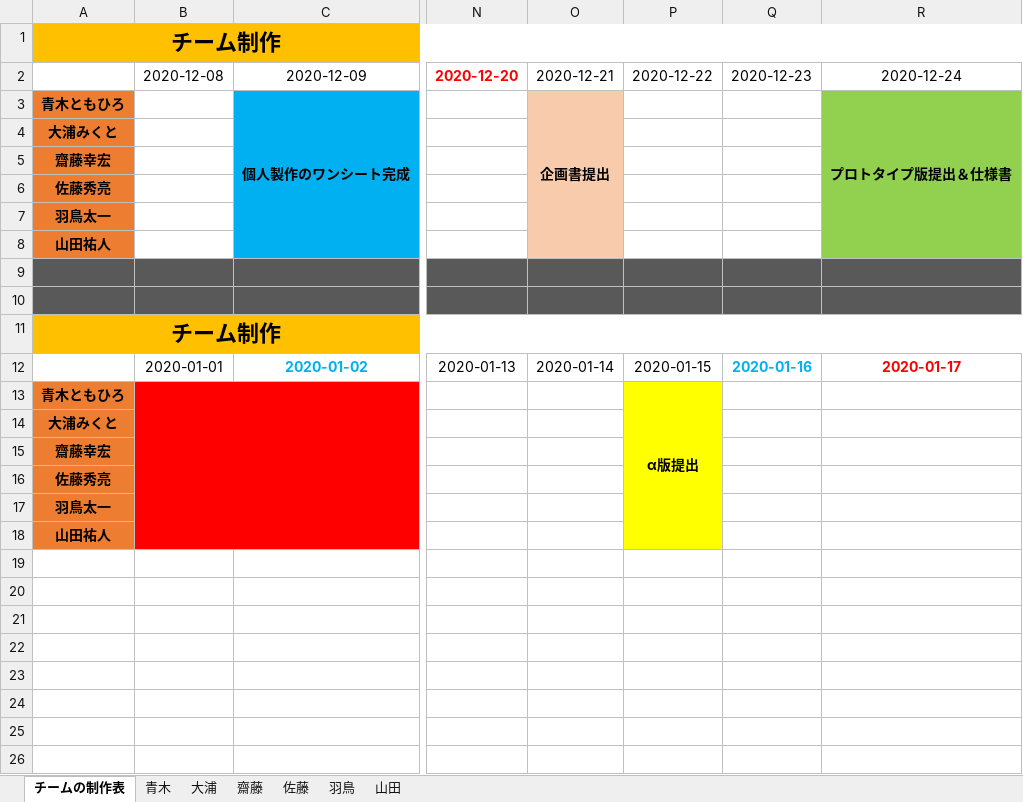
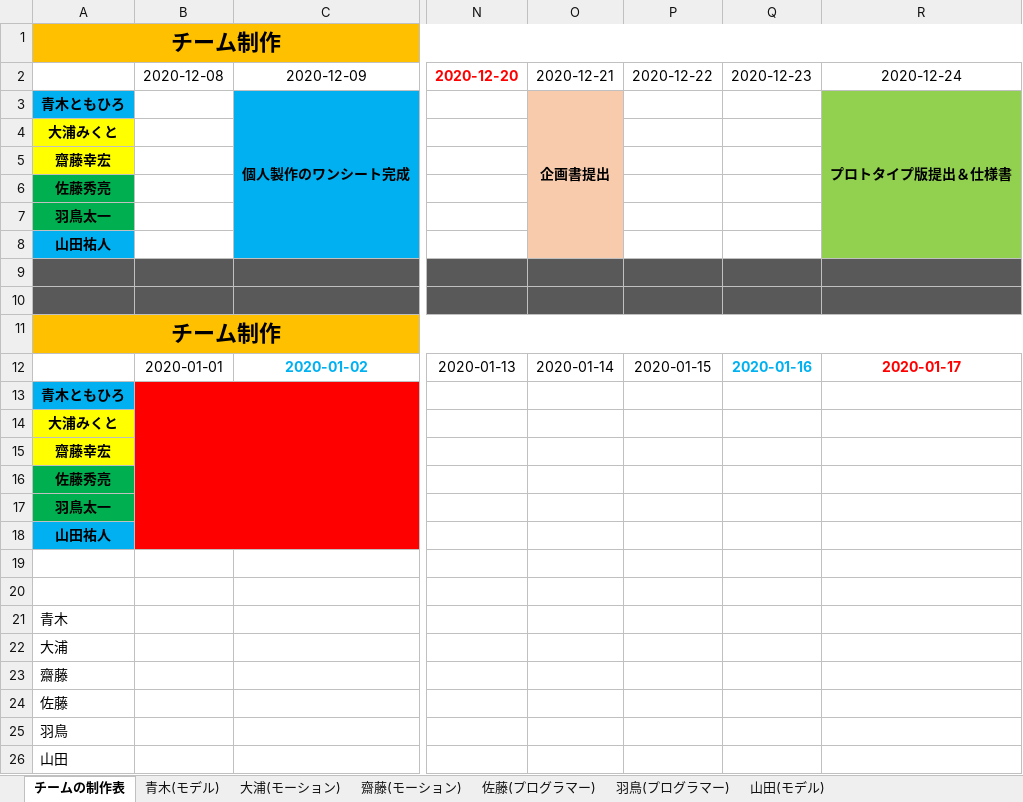
Before and after one commit to Saitouyukihiro/3DGame_Progress, an Excel workbook: Excel/チーム制作_ガントチャート.xlsx, sheet チームの制作表, drawn as a sheet; only a part is shown, gaps mark what is left out; values as stored, in another font and other column widths than the file's, no borders; removed rows and columns are numbered as before the commit, all else as after; rows hold the shown columns only; the diff names each change by its address in the sheet, - before the commit and + after, or states it on an @@ line.

```diff
--- a/Excel/チーム制作_ガントチャート.xlsx (sheet チームの制作表)
+++ b/Excel/チーム制作_ガントチャート.xlsx (sheet チームの制作表)
-sheet tab: 青木
+sheet tab: 青木(モデル)
-sheet tab: 大浦
+sheet tab: 大浦(モーション)
-sheet tab: 齋藤
+sheet tab: 齋藤(モーション)
-sheet tab: 佐藤
+sheet tab: 佐藤(プログラマー)
-sheet tab: 羽鳥
+sheet tab: 羽鳥(プログラマー)
-sheet tab: 山田
+sheet tab: 山田(モデル)
-A3 fill: #ED7D31
+A3 fill: #00B0F0
-A4:A5 fill: #ED7D31
+A4:A5 fill: #FFFF00
-A6:A7 fill: #ED7D31
+A6:A7 fill: #00B050
-A8 fill: #ED7D31
+A8 fill: #00B0F0
-A13 fill: #ED7D31
+A13 fill: #00B0F0
-P13: α版提出
+P13: (empty)
-P13:P18 fill: #FFFF00
+P13:P18 fill: none
-P13:P18 merged
-A14:A15 fill: #ED7D31
+A14:A15 fill: #FFFF00
-A16:A17 fill: #ED7D31
+A16:A17 fill: #00B050
-A18 fill: #ED7D31
+A18 fill: #00B0F0
+row 19: (empty)
+row 20: (empty)
+row 21: 青木
+row 22: 大浦
+row 23: 齋藤
+row 24: 佐藤
+row 25: 羽鳥
+row 26: 山田
```
Also changed, not shown: sheet 青木(モデル), sheet 山田(モデル), sheet 羽鳥(プログラマー).
